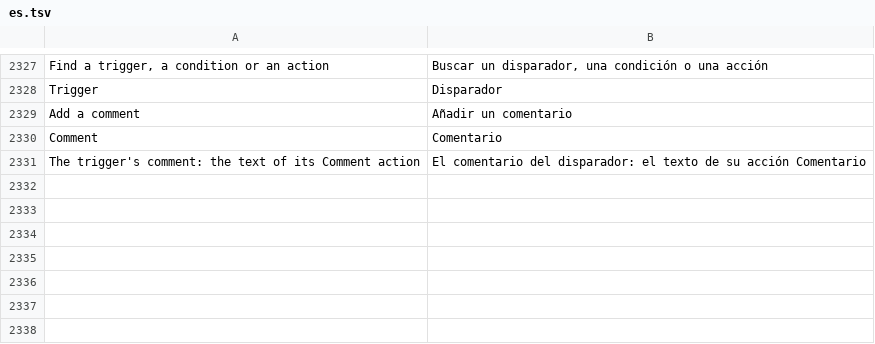
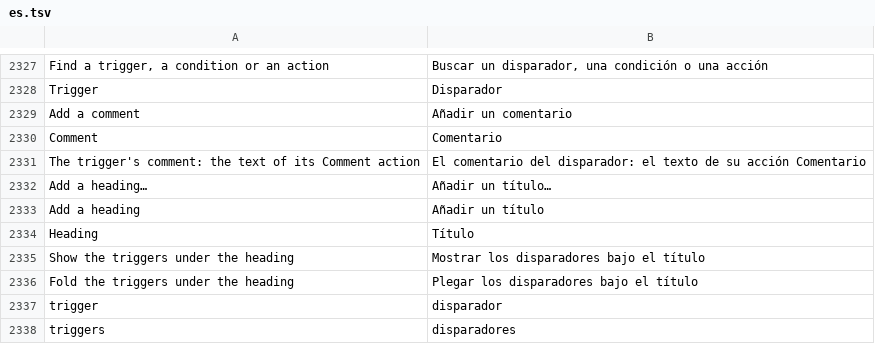
Before and after one commit to stardraft-editor/stardraft, a TSV file: apps/editor/res/lang/es.tsv, drawn as a sheet; only a part is shown, gaps mark what is left out.

```diff
--- a/apps/editor/res/lang/es.tsv
+++ b/apps/editor/res/lang/es.tsv
@@ -2331 +2331,8 @@ Comment	Comentario
 The trigger's comment: the text of its Comment action	El comentario del disparador: el texto de su acción Comentario
+Add a heading…	Añadir un título…
+Add a heading	Añadir un título
+Heading	Título
+Show the triggers under the heading	Mostrar los disparadores bajo el título
+Fold the triggers under the heading	Plegar los disparadores bajo el título
+ trigger	 disparador
+ triggers	 disparadores
```
Also changed, not shown: apps/editor/res/lang/ko.tsv, apps/editor/res/lang/ru.tsv, 7 other files.
